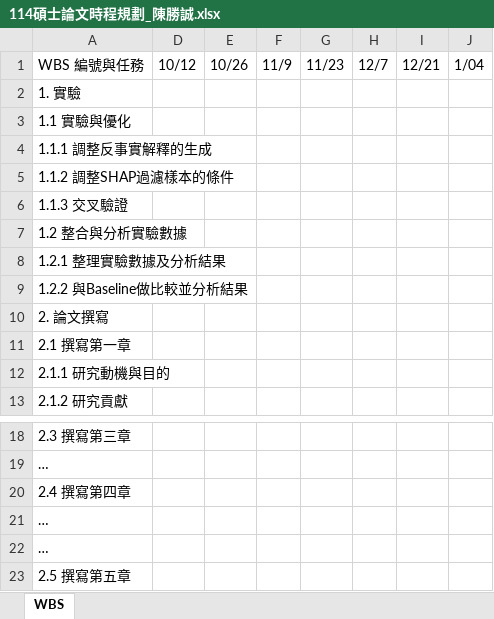
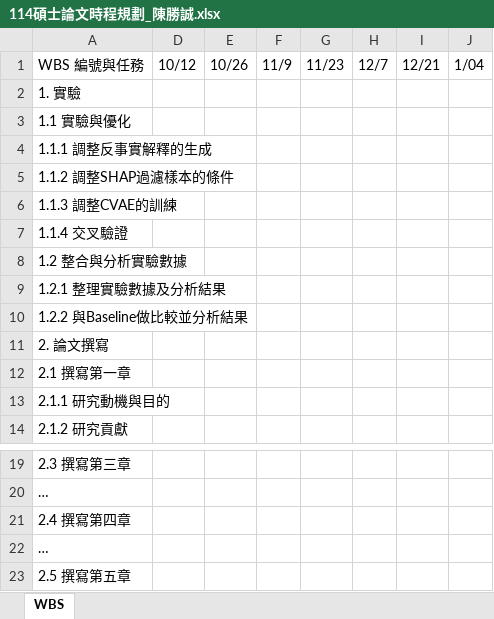
Before and after one commit to floatsnow1/paper, an Excel workbook: 114碩士論文時程規劃_陳勝誠.xlsx, sheet WBS, drawn as a sheet; only a part is shown, gaps mark what is left out; values as stored, in another font and other column widths than the file's, no cell formats; removed rows and columns are numbered as before the commit, all else as after; rows hold the shown columns only; the diff names each change by its address in the sheet, - before the commit and + after, or states it on an @@ line.

Commit message:
update WBS

```diff
--- a/114碩士論文時程規劃_陳勝誠.xlsx (sheet WBS)
+++ b/114碩士論文時程規劃_陳勝誠.xlsx (sheet WBS)
-A6: 1.1.3 交叉驗證
+A6: 1.1.3 調整CVAE的訓練
+row 7: 1.1.4 交叉驗證
-row 21: …
```
Also changed, not shown: cell formats.
